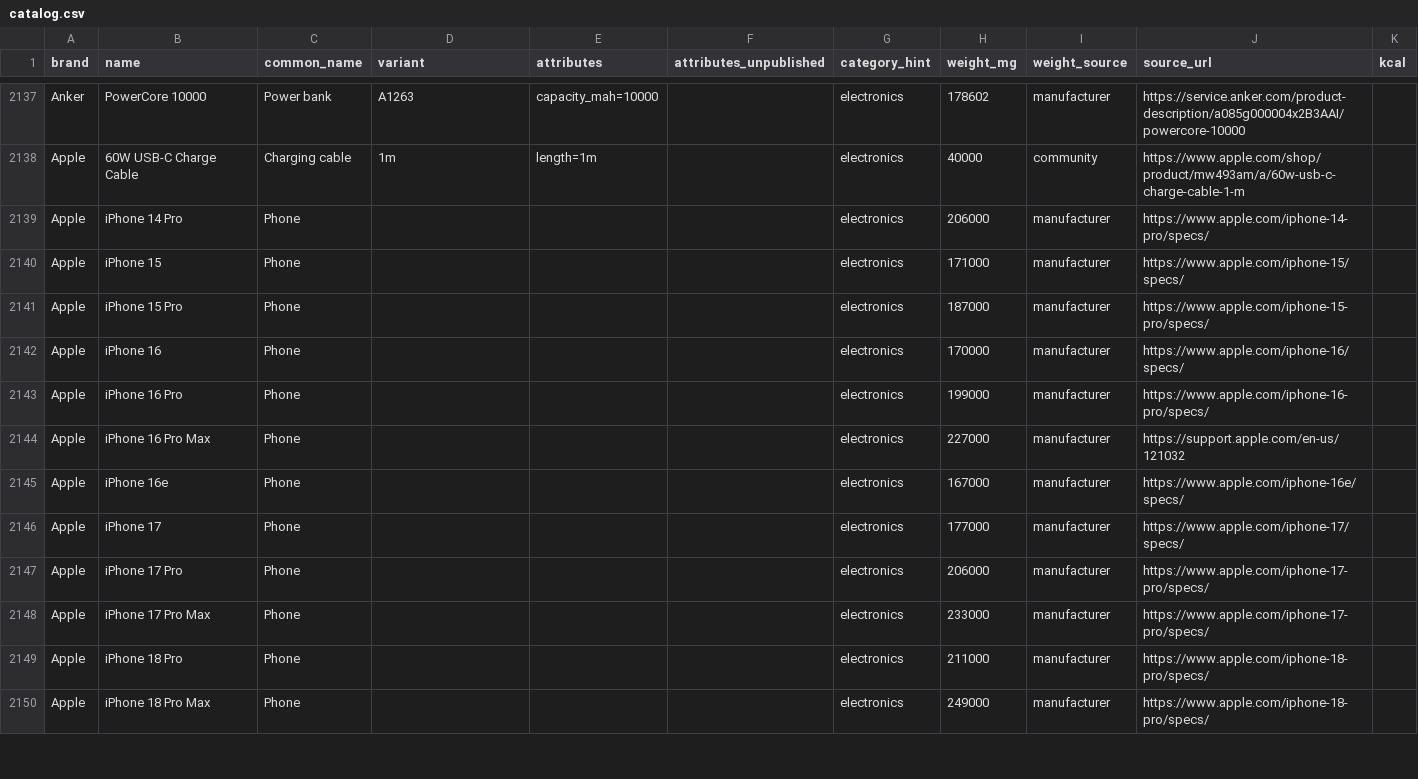
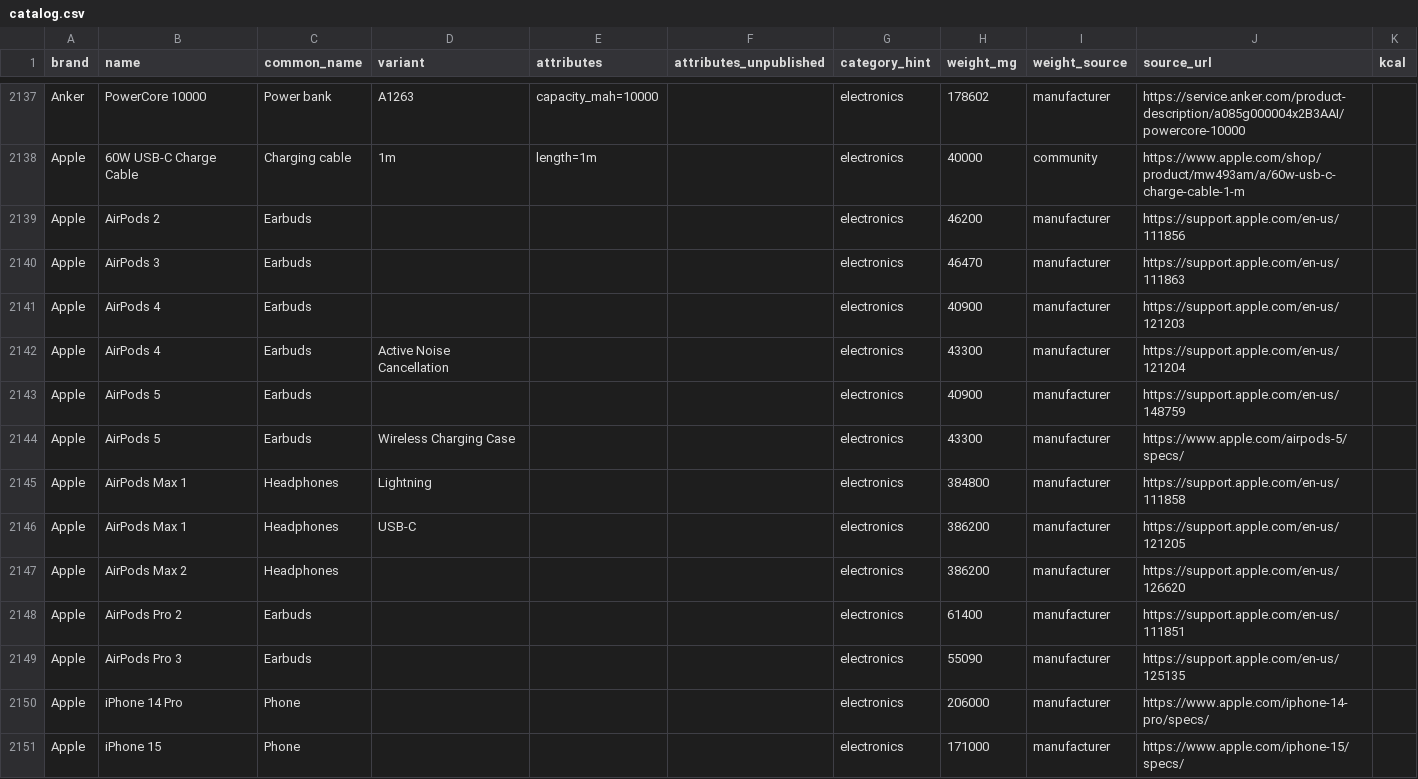
Before and after one commit to ryankiley/mahonia, a CSV file: seed/catalog.csv, drawn as a sheet; only a part is shown, gaps mark what is left out; the shorter side is filled out with more unchanged rows; the diff names each change by its address in the sheet, - before the commit and + after, or states it on an @@ line.

Commit message:
chore: add the AirPods line to the catalog (#426)
Hikers bring headphones, and the catalog had two earbuds and no AirPods. This adds every current model on Apple's compare page plus the previous generation of each line: AirPods 5 in both case configurations, AirPods 4 in both, AirPods Pro 3 and Pro 2, AirPods 3 and 2, AirPods Max 2 and both AirPods Max 1 editions. Earbuds weigh what you carry, case plus both buds, derived from Apple's separate figures with the arithmetic in the quote, as the Powerbeats row already does; the Max rows are the headphones alone with the Smart Case named in the quote. Every figure was read from the support.apple.com Tech Specs page each row cites and again from apple.com, which agreed on all eleven. CSV diff +11/-0, catalog:audit has no finding against the new rows, catalog suites pass.

```diff
--- a/seed/catalog.csv
+++ b/seed/catalog.csv
+row 2139: Apple | AirPods 2 | Earbuds |  |  |  | electronics | 46200 | manufacturer | https://support.apple.com/en-us/111856
+row 2140: Apple | AirPods 3 | Earbuds |  |  |  | electronics | 46470 | manufacturer | https://support.apple.com/en-us/111863
+row 2141: Apple | AirPods 4 | Earbuds |  |  |  | electronics | 40900 | manufacturer | https://support.apple.com/en-us/121203
+row 2142: Apple | AirPods 4 | Earbuds | Active Noise Cancellation |  |  | electronics | 43300 | manufacturer | https://support.apple.com/en-us/121204
+row 2143: Apple | AirPods 5 | Earbuds |  |  |  | electronics | 40900 | manufacturer | https://support.apple.com/en-us/148759
+row 2144: Apple | AirPods 5 | Earbuds | Wireless Charging Case |  |  | electronics | 43300 | manufacturer | https://www.apple.com/airpods-5/specs/
+row 2145: Apple | AirPods Max 1 | Headphones | Lightning |  |  | electronics | 384800 | manufacturer | https://support.apple.com/en-us/111858
+row 2146: Apple | AirPods Max 1 | Headphones | USB-C |  |  | electronics | 386200 | manufacturer | https://support.apple.com/en-us/121205
+row 2147: Apple | AirPods Max 2 | Headphones |  |  |  | electronics | 386200 | manufacturer | https://support.apple.com/en-us/126620
+row 2148: Apple | AirPods Pro 2 | Earbuds |  |  |  | electronics | 61400 | manufacturer | https://support.apple.com/en-us/111851
+row 2149: Apple | AirPods Pro 3 | Earbuds |  |  |  | electronics | 55090 | manufacturer | https://support.apple.com/en-us/125135
```
Also changed, not shown: 1 other file.
